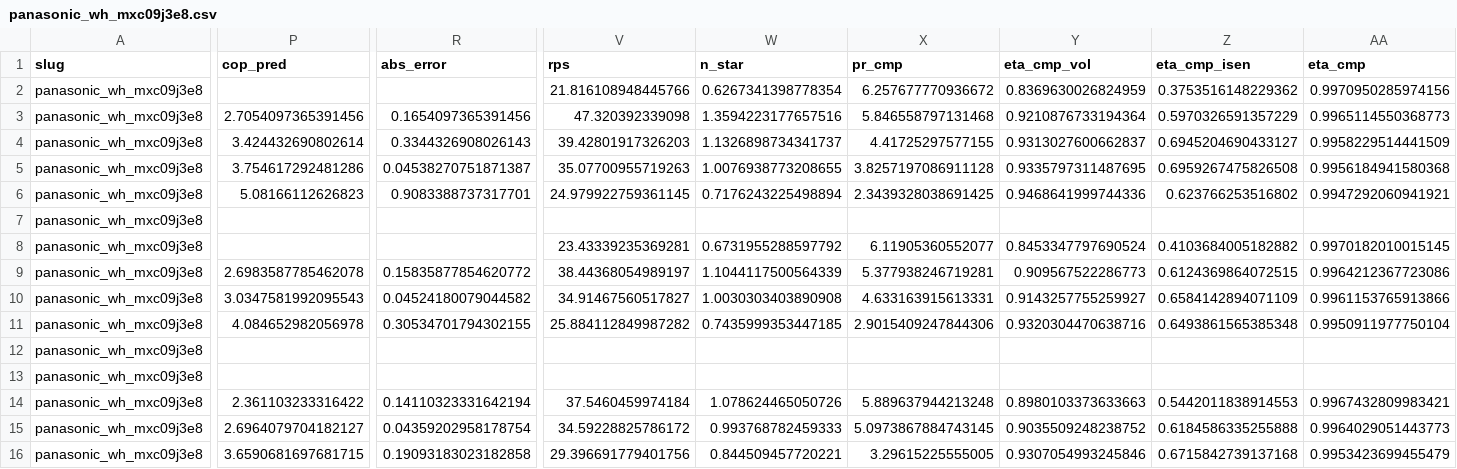
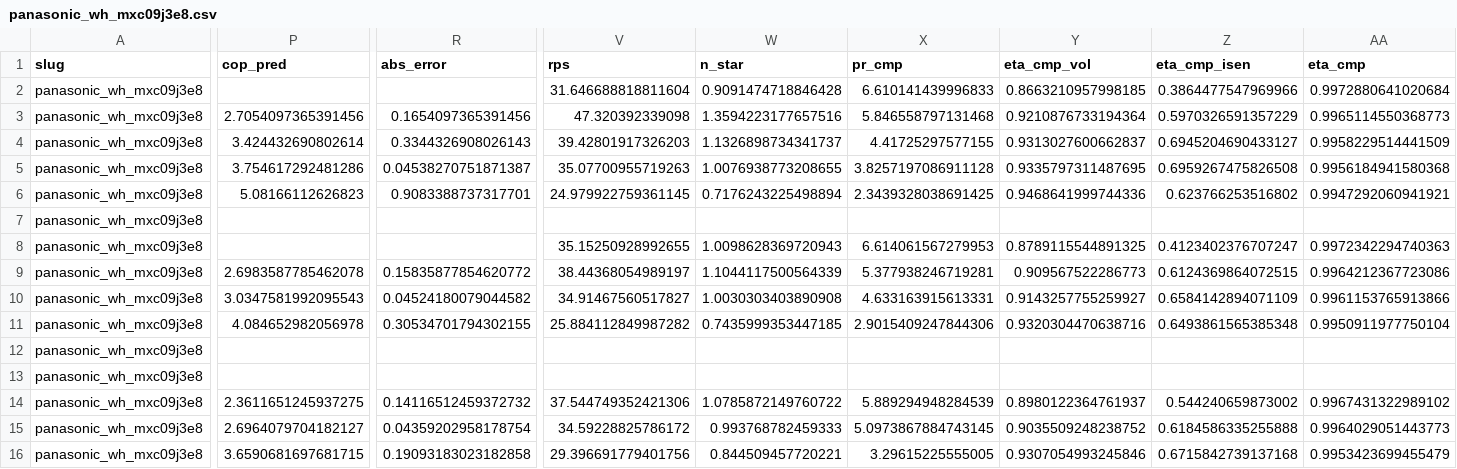
Before and after one commit to bet-lab/TMHP, a CSV file: validation/results/panasonic_wh_mxc09j3e8.csv, drawn as a sheet; only a part is shown, gaps mark what is left out; the diff covers the shown part only; the diff names each change by its address in the sheet, - before the commit and + after, or states it on an @@ line.

```diff
--- a/validation/results/panasonic_wh_mxc09j3e8.csv
+++ b/validation/results/panasonic_wh_mxc09j3e8.csv
-V2 (rps): 21.816108948445766
+V2 (rps): 31.646688818811604
-W2 (n_star): 0.6267341398778354
+W2 (n_star): 0.9091474718846428
-X2 (pr_cmp): 6.257677770936672
+X2 (pr_cmp): 6.610141439996833
-Y2 (eta_cmp_vol): 0.8369630026824959
+Y2 (eta_cmp_vol): 0.8663210957998185
-Z2 (eta_cmp_isen): 0.3753516148229362
+Z2 (eta_cmp_isen): 0.3864477547969966
-AA2 (eta_cmp): 0.9970950285974156
+AA2 (eta_cmp): 0.9972880641020684
-V8 (rps): 23.43339235369281
+V8 (rps): 35.15250928992655
-W8 (n_star): 0.6731955288597792
+W8 (n_star): 1.0098628369720943
-X8 (pr_cmp): 6.11905360552077
+X8 (pr_cmp): 6.614061567279953
-Y8 (eta_cmp_vol): 0.8453347797690524
+Y8 (eta_cmp_vol): 0.8789115544891325
-Z8 (eta_cmp_isen): 0.4103684005182882
+Z8 (eta_cmp_isen): 0.4123402376707247
-AA8 (eta_cmp): 0.9970182010015145
+AA8 (eta_cmp): 0.9972342294740363
-P14 (cop_pred): 2.361103233316422
+P14 (cop_pred): 2.3611651245937275
-R14 (abs_error): 0.14110323331642194
+R14 (abs_error): 0.14116512459372732
-V14 (rps): 37.5460459974184
+V14 (rps): 37.544749352421306
-W14 (n_star): 1.078624465050726
+W14 (n_star): 1.0785872149760722
-X14 (pr_cmp): 5.889637944213248
+X14 (pr_cmp): 5.889294948284539
-Y14 (eta_cmp_vol): 0.8980103373633663
+Y14 (eta_cmp_vol): 0.8980122364761937
-Z14 (eta_cmp_isen): 0.5442011838914553
+Z14 (eta_cmp_isen): 0.544240659873002
-AA14 (eta_cmp): 0.9967432809983421
+AA14 (eta_cmp): 0.9967431322989102
```
Also changed, not shown: 2 edited cells elsewhere in this file, validation/data/coefficient_ablation_parity.csv, validation/data/en14825_trend_points.csv, 40 other files.
